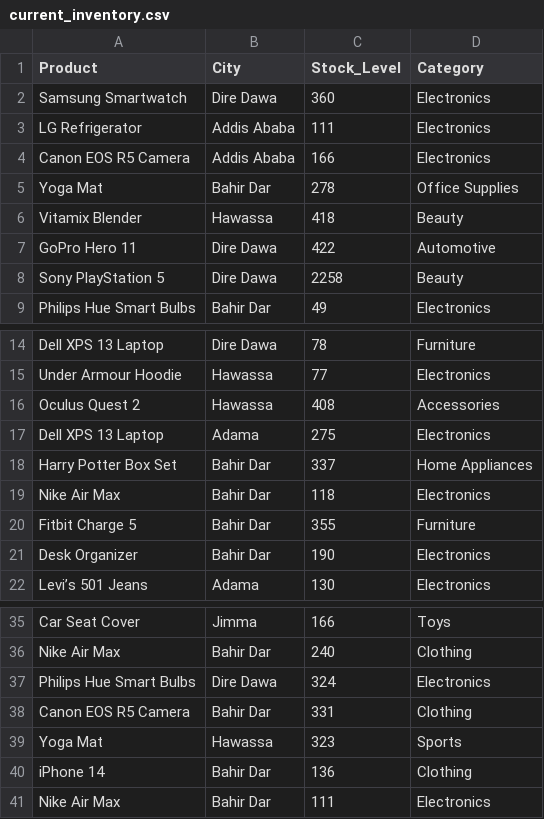
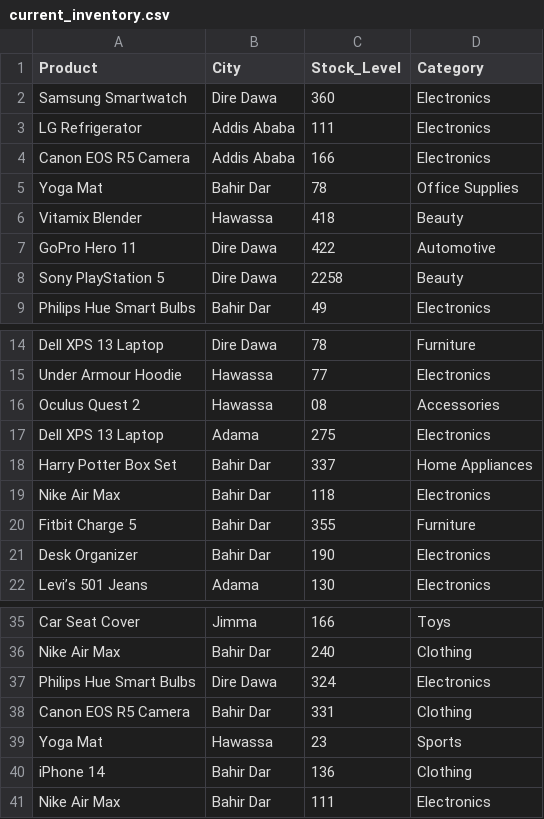
Before and after one commit to naolleg/Venture-meda-Hackthon, a CSV file: current_inventory.csv, drawn as a sheet; only a part is shown, gaps mark what is left out; the diff covers the shown part only.

```diff
--- a/current_inventory.csv
+++ b/current_inventory.csv
@@ -4,3 +4,3 @@ LG Refrigerator,Addis Ababa,111,Electronics
 Canon EOS R5 Camera,Addis Ababa,166,Electronics
-Yoga Mat,Bahir Dar,278,Office Supplies
+Yoga Mat,Bahir Dar,78,Office Supplies
 Vitamix Blender,Hawassa,418,Beauty
@@ -15,3 +15,3 @@ Dell XPS 13 Laptop,Dire Dawa,78,Furniture
 Under Armour Hoodie,Hawassa,77,Electronics
-Oculus Quest 2,Hawassa,408,Accessories
+Oculus Quest 2,Hawassa,08,Accessories
 Dell XPS 13 Laptop,Adama,275,Electronics
@@ -38,3 +38,3 @@ Philips Hue Smart Bulbs,Dire Dawa,324,Electronics
 Canon EOS R5 Camera,Bahir Dar,331,Clothing
-Yoga Mat,Hawassa,323,Sports
+Yoga Mat,Hawassa,23,Sports
 iPhone 14,Bahir Dar,136,Clothing
```
Also changed, not shown: 13 edited cells elsewhere in this file, grouped_sales_data.csv, 7 other files.
